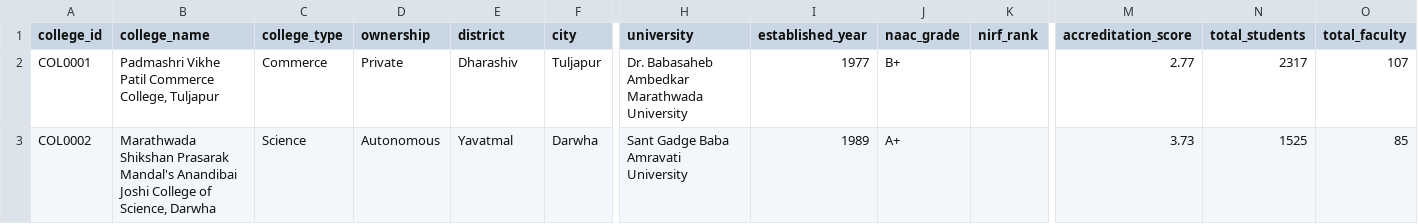
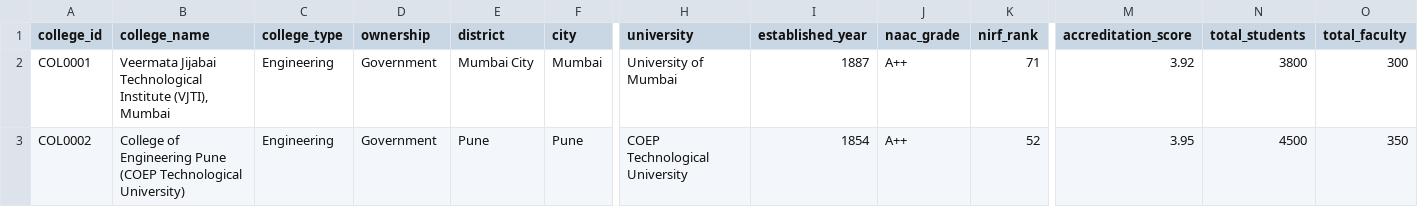
Before and after one commit to AbhayMunjewar/HTE, a CSV file: Dataset/colleges.csv, drawn as a sheet; only a part is shown, gaps mark what is left out; the diff covers the shown part only; the diff names each change by its address in the sheet, - before the commit and + after, or states it on an @@ line.

Commit message:
Prioritize VJTI, COEP, ICT, SPIT, PICT, Walchand in dataset search and dynamic API lookup

```diff
--- a/Dataset/colleges.csv
+++ b/Dataset/colleges.csv
-B2 (college_name): Padmashri Vikhe Patil Commerce College, Tuljapur
+B2 (college_name): Veermata Jijabai Technological Institute (VJTI), Mumbai
-C2 (college_type): Commerce
+C2 (college_type): Engineering
-D2 (ownership): Private
+D2 (ownership): Government
-E2 (district): Dharashiv
+E2 (district): Mumbai City
-F2 (city): Tuljapur
+F2 (city): Mumbai
-H2 (university): Dr. Babasaheb Ambedkar Marathwada University
+H2 (university): University of Mumbai
-I2 (established_year): 1977
+I2 (established_year): 1887
-J2 (naac_grade): B+
+J2 (naac_grade): A++
-K2 (nirf_rank): (empty)
+K2 (nirf_rank): 71
-M2 (accreditation_score): 2.77
+M2 (accreditation_score): 3.92
-N2 (total_students): 2317
+N2 (total_students): 3800
-O2 (total_faculty): 107
+O2 (total_faculty): 300
-B3 (college_name): Marathwada Shikshan Prasarak Mandal's Anandibai Joshi College of Science, Darwha
+B3 (college_name): College of Engineering Pune (COEP Technological University)
-C3 (college_type): Science
+C3 (college_type): Engineering
-D3 (ownership): Autonomous
+D3 (ownership): Government
-E3 (district): Yavatmal
+E3 (district): Pune
-F3 (city): Darwha
+F3 (city): Pune
-H3 (university): Sant Gadge Baba Amravati University
+H3 (university): COEP Technological University
-I3 (established_year): 1989
+I3 (established_year): 1854
-J3 (naac_grade): A+
+J3 (naac_grade): A++
-K3 (nirf_rank): (empty)
+K3 (nirf_rank): 52
-M3 (accreditation_score): 3.73
+M3 (accreditation_score): 3.95
-N3 (total_students): 1525
+N3 (total_students): 4500
-O3 (total_faculty): 85
+O3 (total_faculty): 350
```
Also changed, not shown: 70 edited cells elsewhere in this file, 1 other file.
